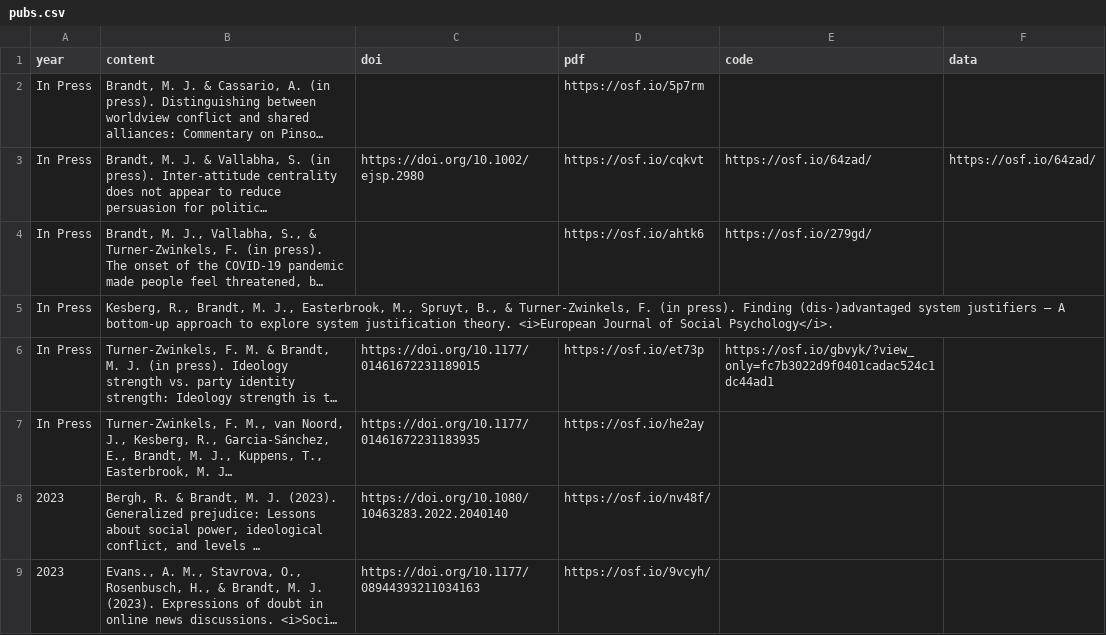
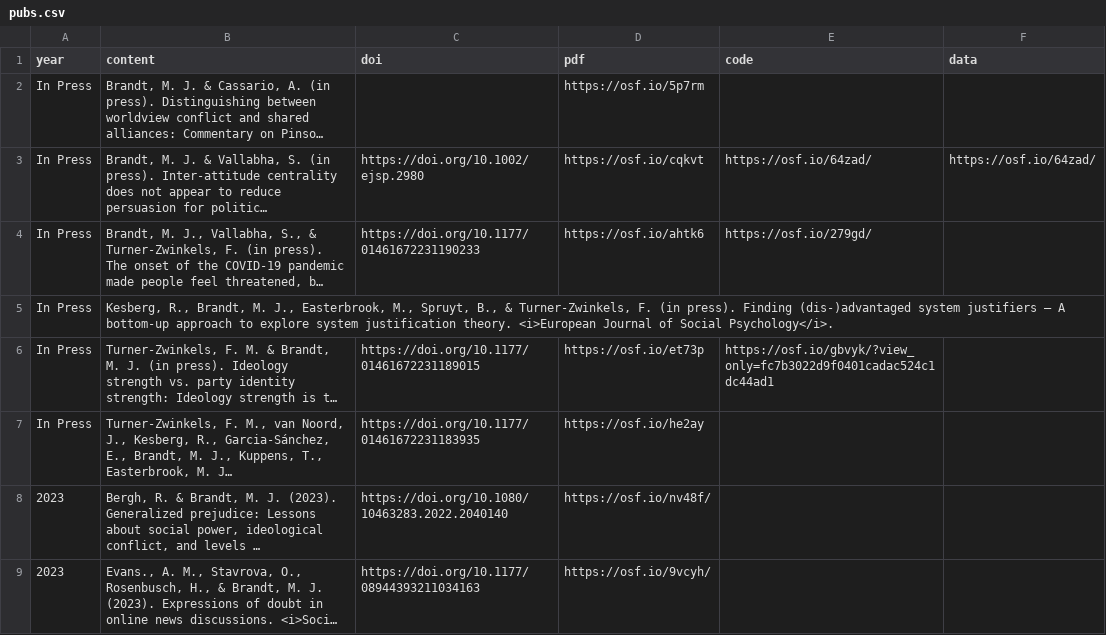
Before and after one commit to mjbsp/tbslab, a CSV file: static/data/pubs.csv, drawn as a sheet; only a part is shown; long unchanged cells end in …; the diff names each change by its address in the sheet, - before the commit and + after, or states it on an @@ line.

```diff
--- a/static/data/pubs.csv
+++ b/static/data/pubs.csv
-C4 (doi): (empty)
+C4 (doi): https://doi.org/10.1177/01461672231190233
```
Also changed, not shown: 1 other file.
